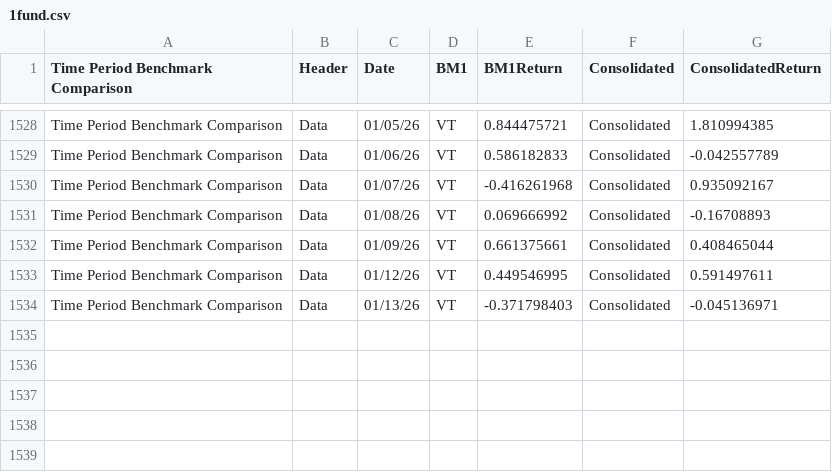
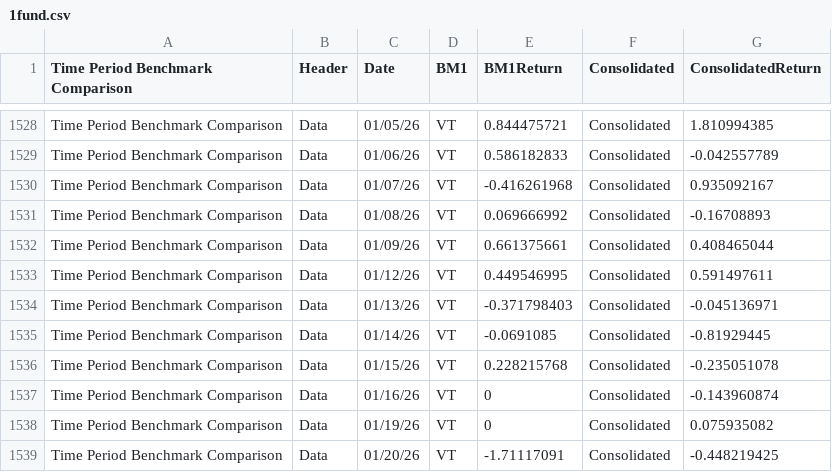
Before and after one commit to ast-robo-y/mccef-interactive-web, a CSV file: data/1fund.csv, drawn as a sheet; only a part is shown, gaps mark what is left out; the diff names each change by its address in the sheet, - before the commit and + after, or states it on an @@ line.

```diff
--- a/data/1fund.csv
+++ b/data/1fund.csv
+row 1535: Time Period Benchmark Comparison | Data | 01/14/26 | VT | -0.0691085 | Consolidated | -0.81929445
+row 1536: Time Period Benchmark Comparison | Data | 01/15/26 | VT | 0.228215768 | Consolidated | -0.235051078
+row 1537: Time Period Benchmark Comparison | Data | 01/16/26 | VT | 0 | Consolidated | -0.143960874
+row 1538: Time Period Benchmark Comparison | Data | 01/19/26 | VT | 0 | Consolidated | 0.075935082
+row 1539: Time Period Benchmark Comparison | Data | 01/20/26 | VT | -1.71117091 | Consolidated | -0.448219425
```
Also changed, not shown: data/3funds.csv, data/AllTrades.csv, 4 other files.
